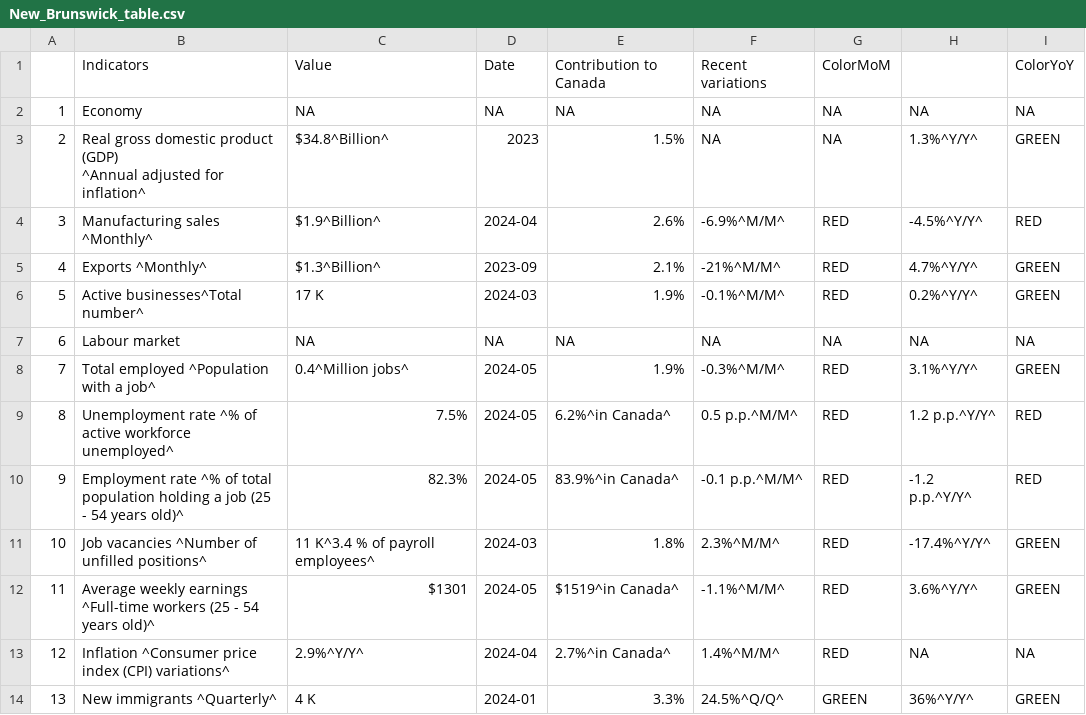
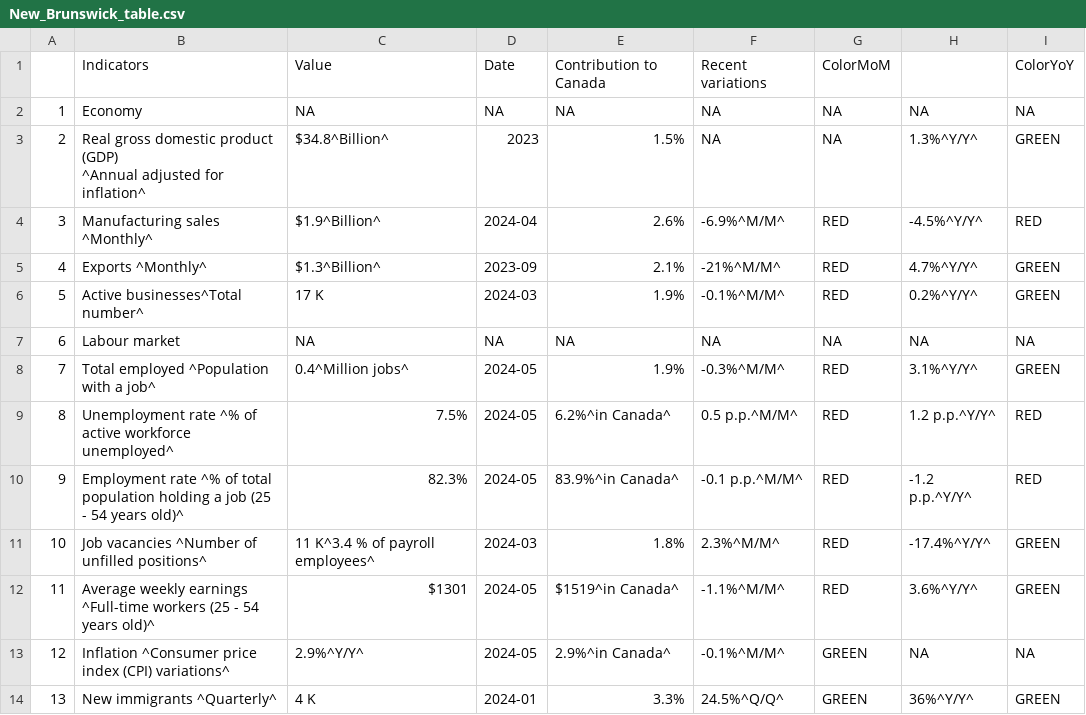
Before and after one commit to Dabra56/Economic_Dashboard, a CSV file: data/New_Brunswick_table.csv, drawn as a sheet.

```diff
--- a/data/New_Brunswick_table.csv
+++ b/data/New_Brunswick_table.csv
@@ -13,3 +13,3 @@
 "11","Average weekly earnings ^Full-time workers (25 - 54 years old)^","$1301","2024-05","$1519^in Canada^","-1.1%^M/M^","RED","3.6%^Y/Y^","GREEN"
-"12","Inflation ^Consumer price index (CPI) variations^","2.9%^Y/Y^","2024-04","2.7%^in Canada^","1.4%^M/M^","RED",NA,NA
+"12","Inflation ^Consumer price index (CPI) variations^","2.9%^Y/Y^","2024-05","2.9%^in Canada^","-0.1%^M/M^","GREEN",NA,NA
 "13","New immigrants ^Quarterly^","4 K","2024-01","3.3%","24.5%^Q/Q^","GREEN","36%^Y/Y^","GREEN"
```
Also changed, not shown: data/Ontario_table.csv, data/canada_table.csv, 22 other files.
